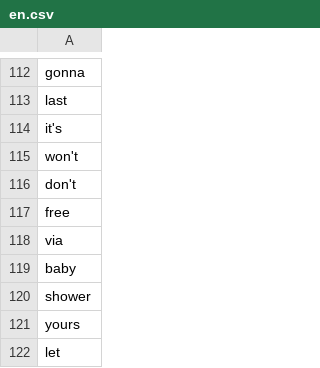
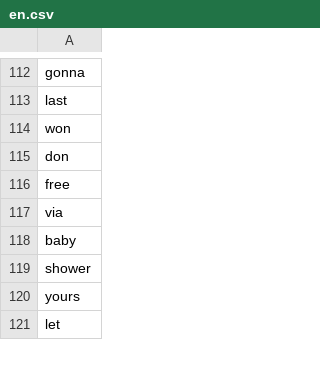
Before and after one commit to weblyzard/ewrt, a CSV file: src/eWRT/stat/language/data/en.csv, drawn as a sheet; only a part is shown, gaps mark what is left out; the diff covers the shown part only.

```diff
--- a/src/eWRT/stat/language/data/en.csv
+++ b/src/eWRT/stat/language/data/en.csv
@@ -113,5 +113,4 @@ gonna
 last
-it's
-won't
-don't
+won
+don
 free
```
Also changed, not shown: 39 added rows and 1 edited cell elsewhere in this file, src/eWRT/stat/language/data/de.csv, 1 other file.
